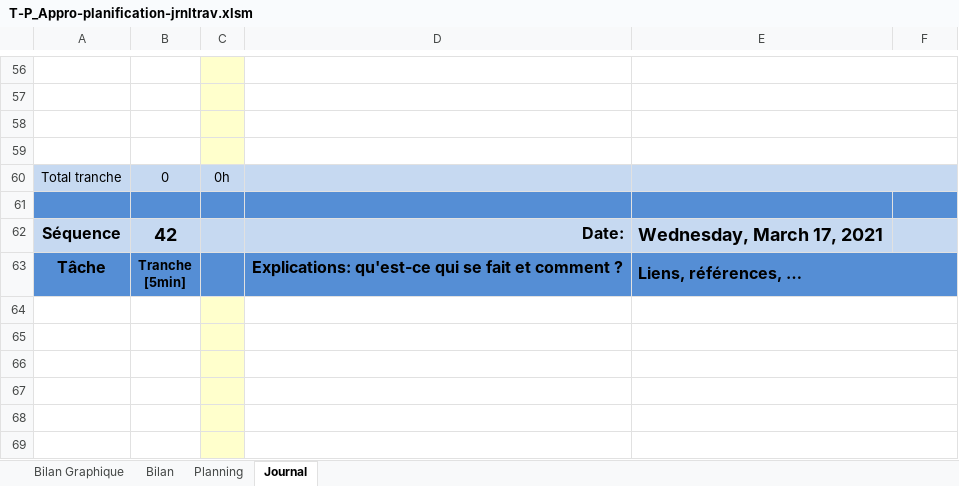
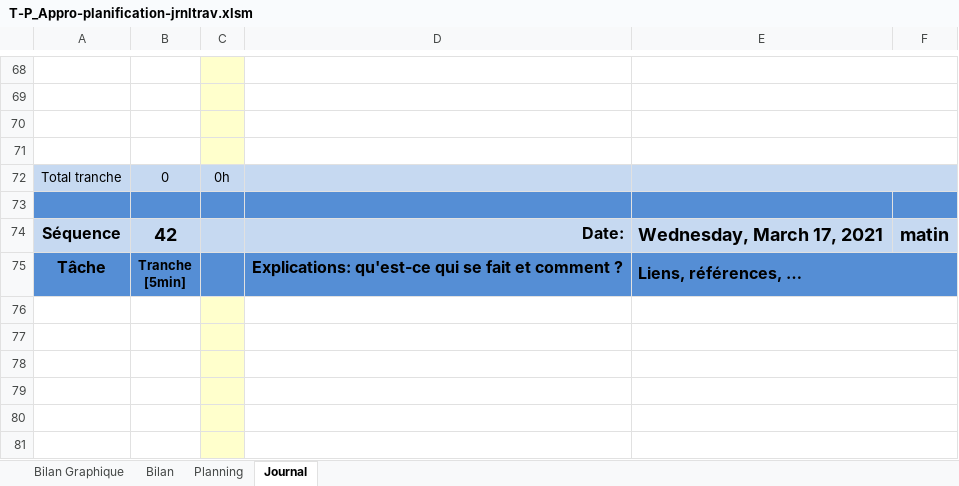
Before and after one commit to SweetDjsnow/TPI_GitHub, an Excel workbook: Documentation/T-P_Appro-planification-jrnltrav.xlsm, sheet Journal, drawn as a sheet; only a part is shown, gaps mark what is left out; values as stored, in another font and other column widths than the file's, no borders; charts and pictures and conditional formats not drawn; 1 other sheet too large or unreadable and not compared; addresses are those after the commit; the diff covers the shown part only; the diff names each change by its address in the sheet, - before the commit and + after, or states it on an @@ line.

```diff
--- a/Documentation/T-P_Appro-planification-jrnltrav.xlsm (sheet Journal)
+++ b/Documentation/T-P_Appro-planification-jrnltrav.xlsm (sheet Journal)
-F74: (empty)
+F74: matin
```
Also changed, not shown: 12 added rows, 1 moved row, 7 edited cells and cell formats elsewhere in this sheet, formulas that keep their value, charts or pictures, 3 other files.
